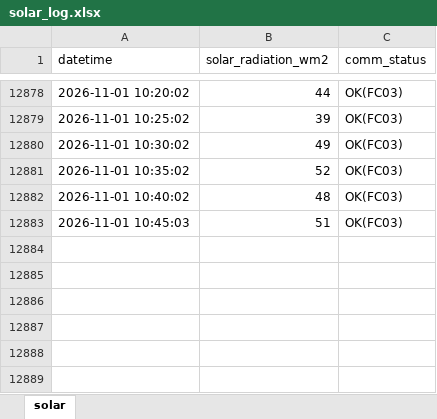
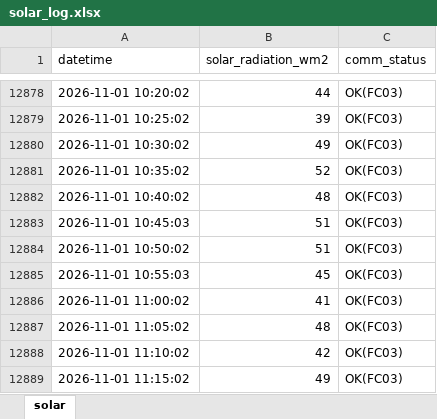
Before and after one commit to moonchankyoung0907/solar-lstm-prediction, an Excel workbook: solar_log.xlsx, sheet solar, drawn as a sheet; only a part is shown, gaps mark what is left out; values as stored, in another font and other column widths than the file's, no borders; the diff names each change by its address in the sheet, - before the commit and + after, or states it on an @@ line.

Commit message:
auto: sensor data update

```diff
--- a/solar_log.xlsx (sheet solar)
+++ b/solar_log.xlsx (sheet solar)
+row 12884: 2026-11-01 10:50:02 | 51 | OK(FC03)
+row 12885: 2026-11-01 10:55:03 | 45 | OK(FC03)
+row 12886: 2026-11-01 11:00:02 | 41 | OK(FC03)
+row 12887: 2026-11-01 11:05:02 | 48 | OK(FC03)
+row 12888: 2026-11-01 11:10:02 | 42 | OK(FC03)
+row 12889: 2026-11-01 11:15:02 | 49 | OK(FC03)
```
Also changed, not shown: 1 other file.
